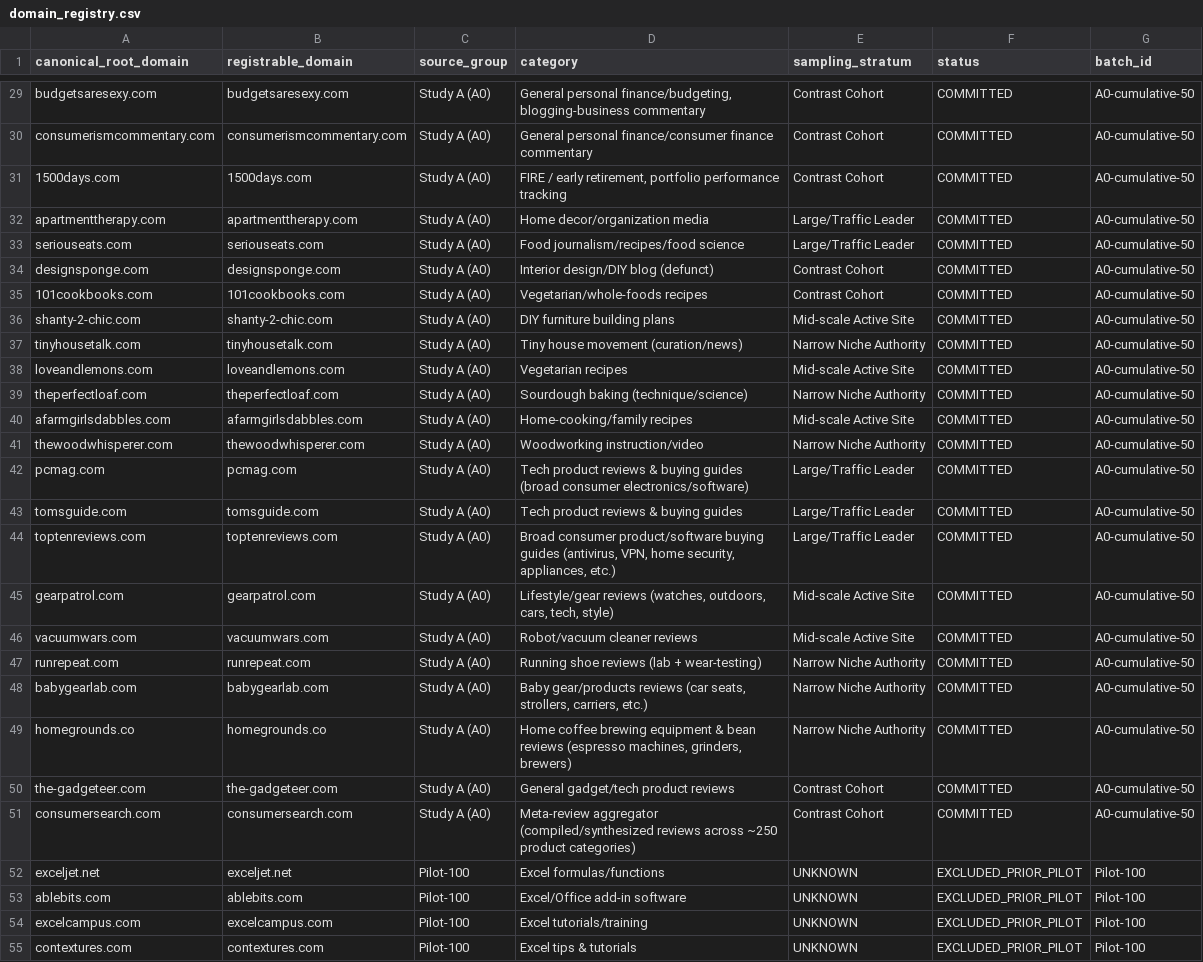
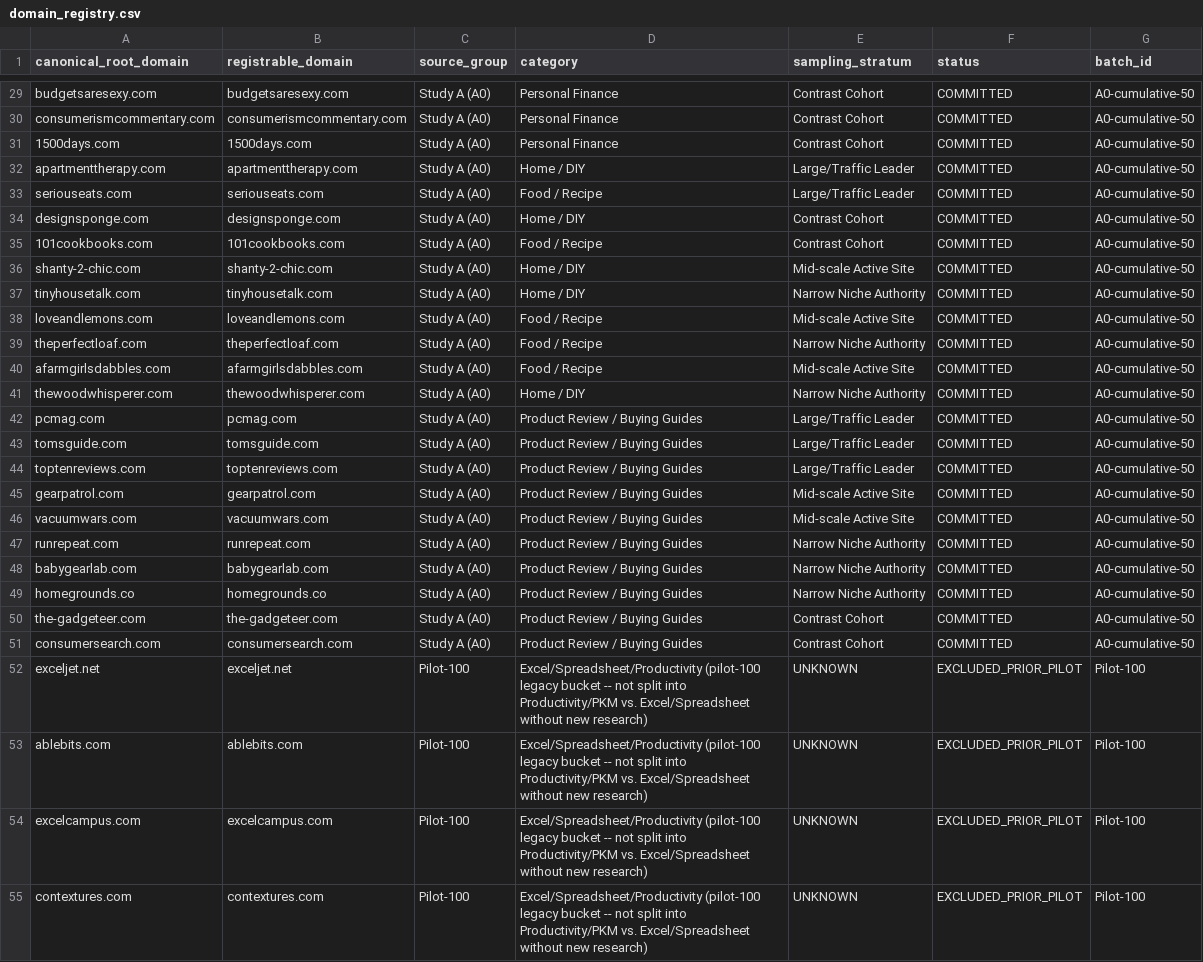
Before and after one commit to lyseok0906/excel-data-cleanup-pipeline, a CSV file: research/blog-monetization/registry/domain_registry.csv, drawn as a sheet; only a part is shown, gaps mark what is left out; the diff covers the shown part only; the diff names each change by its address in the sheet, - before the commit and + after, or states it on an @@ line.

Commit message:
GPT review of 13a383d: fold content_scale_proxy into evidence groups, finalize 11-category taxonomy, fix registry category seeding, gate merge before commit in wave_coordinator, expectedFailure PSL test

```diff
--- a/research/blog-monetization/registry/domain_registry.csv
+++ b/research/blog-monetization/registry/domain_registry.csv
-D29 (category): General personal finance/budgeting, blogging-business commentary
+D29 (category): Personal Finance
-D30 (category): General personal finance/consumer finance commentary
+D30 (category): Personal Finance
-D31 (category): FIRE / early retirement, portfolio performance tracking
+D31 (category): Personal Finance
-D32 (category): Home decor/organization media
+D32 (category): Home / DIY
-D33 (category): Food journalism/recipes/food science
+D33 (category): Food / Recipe
-D34 (category): Interior design/DIY blog (defunct)
+D34 (category): Home / DIY
-D35 (category): Vegetarian/whole-foods recipes
+D35 (category): Food / Recipe
-D36 (category): DIY furniture building plans
+D36 (category): Home / DIY
-D37 (category): Tiny house movement (curation/news)
+D37 (category): Home / DIY
-D38 (category): Vegetarian recipes
+D38 (category): Food / Recipe
-D39 (category): Sourdough baking (technique/science)
+D39 (category): Food / Recipe
-D40 (category): Home-cooking/family recipes
+D40 (category): Food / Recipe
-D41 (category): Woodworking instruction/video
+D41 (category): Home / DIY
-D42 (category): Tech product reviews & buying guides (broad consumer electronics/software)
+D42 (category): Product Review / Buying Guides
-D43 (category): Tech product reviews & buying guides
+D43 (category): Product Review / Buying Guides
-D44 (category): Broad consumer product/software buying guides (antivirus, VPN, home security, appliances, etc.)
+D44 (category): Product Review / Buying Guides
-D45 (category): Lifestyle/gear reviews (watches, outdoors, cars, tech, style)
+D45 (category): Product Review / Buying Guides
-D46 (category): Robot/vacuum cleaner reviews
+D46 (category): Product Review / Buying Guides
-D47 (category): Running shoe reviews (lab + wear-testing)
+D47 (category): Product Review / Buying Guides
-D48 (category): Baby gear/products reviews (car seats, strollers, carriers, etc.)
+D48 (category): Product Review / Buying Guides
-D49 (category): Home coffee brewing equipment & bean reviews (espresso machines, grinders, brewers)
+D49 (category): Product Review / Buying Guides
-D50 (category): General gadget/tech product reviews
+D50 (category): Product Review / Buying Guides
-D51 (category): Meta-review aggregator (compiled/synthesized reviews across ~250 product categories)
+D51 (category): Product Review / Buying Guides
-D52 (category): Excel formulas/functions
+D52 (category): Excel/Spreadsheet/Productivity (pilot-100 legacy bucket -- not split into Productivity/PKM vs. Excel/Spreadsheet without new research)
-D53 (category): Excel/Office add-in software
+D53 (category): Excel/Spreadsheet/Productivity (pilot-100 legacy bucket -- not split into Productivity/PKM vs. Excel/Spreadsheet without new research)
-D54 (category): Excel tutorials/training
+D54 (category): Excel/Spreadsheet/Productivity (pilot-100 legacy bucket -- not split into Productivity/PKM vs. Excel/Spreadsheet without new research)
-D55 (category): Excel tips & tutorials
+D55 (category): Excel/Spreadsheet/Productivity (pilot-100 legacy bucket -- not split into Productivity/PKM vs. Excel/Spreadsheet without new research)
```
Also changed, not shown: 120 edited cells elsewhere in this file, research/blog-monetization/validation/a0_phase2_40.csv, research/blog-monetization/validation/validation_50_v2.csv, 12 other files.
